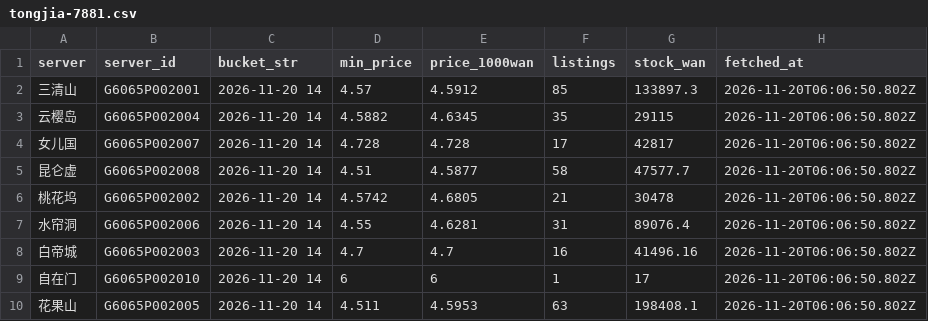
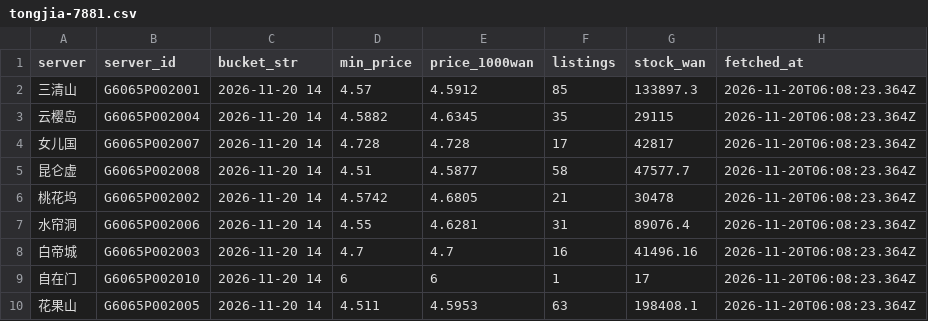
Before and after one commit to Luhanghang001/nsh-tongjia, a CSV file: data/tongjia-7881.csv, drawn as a sheet.

```diff
--- a/data/tongjia-7881.csv
+++ b/data/tongjia-7881.csv
@@ -1,10 +1,10 @@
 server,server_id,bucket_str,min_price,price_1000wan,listings,stock_wan,fetched_at
-三清山,G6065P002001,2026-11-20 14,4.57,4.5912,85,133897.3,2026-11-20T06:06:50.802Z
-云樱岛,G6065P002004,2026-11-20 14,4.5882,4.6345,35,29115,2026-11-20T06:06:50.802Z
-女儿国,G6065P002007,2026-11-20 14,4.728,4.728,17,42817,2026-11-20T06:06:50.802Z
-昆仑虚,G6065P002008,2026-11-20 14,4.51,4.5877,58,47577.7,2026-11-20T06:06:50.802Z
-桃花坞,G6065P002002,2026-11-20 14,4.5742,4.6805,21,30478,2026-11-20T06:06:50.802Z
-水帘洞,G6065P002006,2026-11-20 14,4.55,4.6281,31,89076.4,2026-11-20T06:06:50.802Z
-白帝城,G6065P002003,2026-11-20 14,4.7,4.7,16,41496.16,2026-11-20T06:06:50.802Z
-自在门,G6065P002010,2026-11-20 14,6,6,1,17,2026-11-20T06:06:50.802Z
-花果山,G6065P002005,2026-11-20 14,4.511,4.5953,63,198408.1,2026-11-20T06:06:50.802Z
+三清山,G6065P002001,2026-11-20 14,4.57,4.5912,85,133897.3,2026-11-20T06:08:23.364Z
+云樱岛,G6065P002004,2026-11-20 14,4.5882,4.6345,35,29115,2026-11-20T06:08:23.364Z
+女儿国,G6065P002007,2026-11-20 14,4.728,4.728,17,42817,2026-11-20T06:08:23.364Z
+昆仑虚,G6065P002008,2026-11-20 14,4.51,4.5877,58,47577.7,2026-11-20T06:08:23.364Z
+桃花坞,G6065P002002,2026-11-20 14,4.5742,4.6805,21,30478,2026-11-20T06:08:23.364Z
+水帘洞,G6065P002006,2026-11-20 14,4.55,4.6281,31,89076.4,2026-11-20T06:08:23.364Z
+白帝城,G6065P002003,2026-11-20 14,4.7,4.7,16,41496.16,2026-11-20T06:08:23.364Z
+自在门,G6065P002010,2026-11-20 14,6,6,1,17,2026-11-20T06:08:23.364Z
+花果山,G6065P002005,2026-11-20 14,4.511,4.5953,63,198408.1,2026-11-20T06:08:23.364Z
```
Also changed, not shown: 2 other files.
